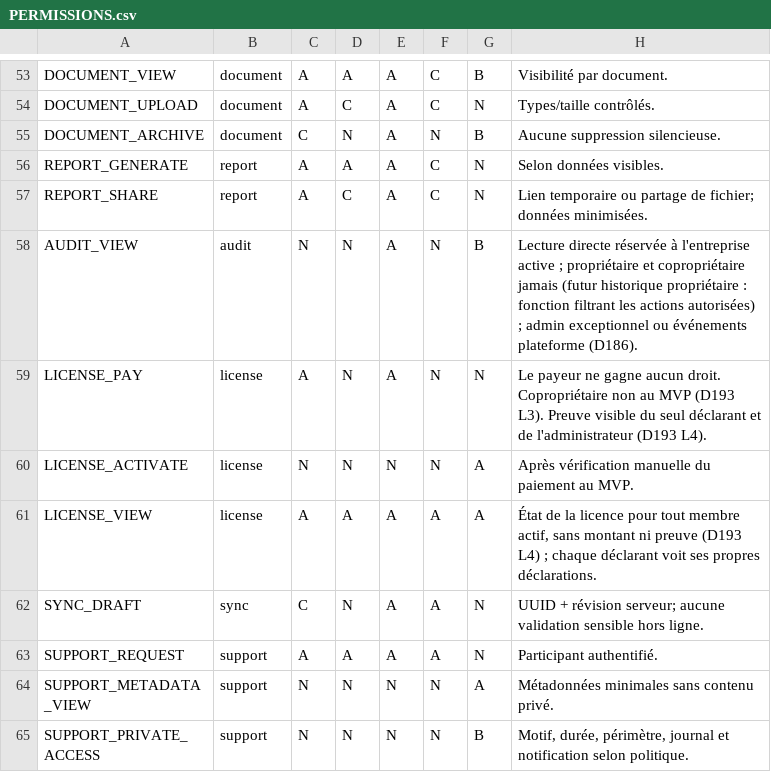
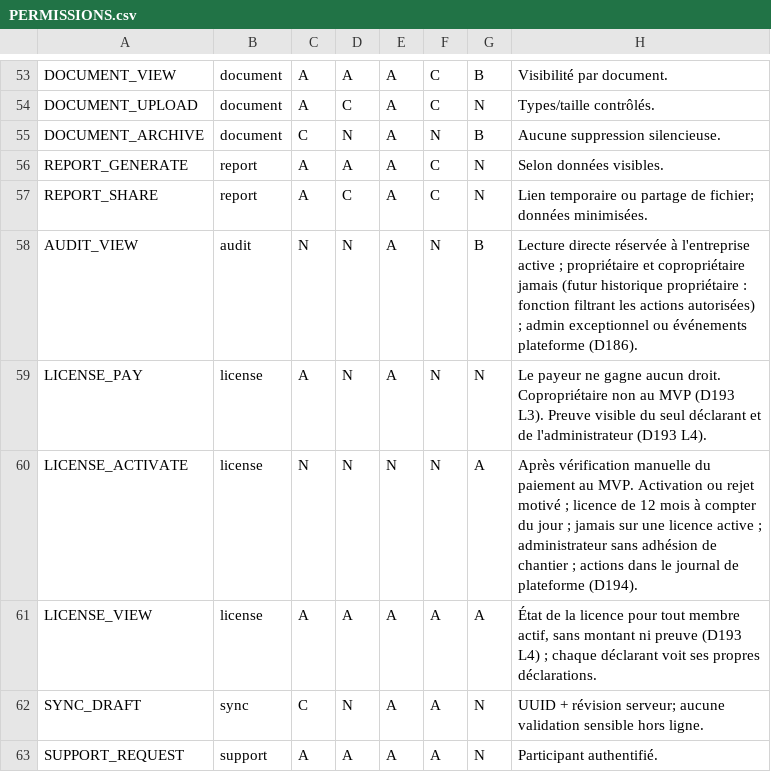
Before and after one commit to oumartata/ChantierLive, a CSV file: PERMISSIONS.csv, drawn as a sheet; only a part is shown, gaps mark what is left out; the shorter side is filled out with more unchanged rows.

```diff
--- a/PERMISSIONS.csv
+++ b/PERMISSIONS.csv
@@ -59,3 +59,3 @@ AUDIT_VIEW,audit,N,N,A,N,B,"Lecture directe réservée à l'entreprise active ;
 LICENSE_PAY,license,A,N,A,N,N,"Le payeur ne gagne aucun droit. Copropriétaire non au MVP (D193 L3). Preuve visible du seul déclarant et de l'administrateur (D193 L4)."
-LICENSE_ACTIVATE,license,N,N,N,N,A,"Après vérification manuelle du paiement au MVP."
+LICENSE_ACTIVATE,license,N,N,N,N,A,"Après vérification manuelle du paiement au MVP. Activation ou rejet motivé ; licence de 12 mois à compter du jour ; jamais sur une licence active ; administrateur sans adhésion de chantier ; actions dans le journal de plateforme (D194)."
 LICENSE_VIEW,license,A,A,A,A,A,"État de la licence pour tout membre actif, sans montant ni preuve (D193 L4) ; chaque déclarant voit ses propres déclarations."
```
Also changed, not shown: ARCHITECTURE_DECISIONS.csv, BUSINESS_RULES.csv, 15 other files.
